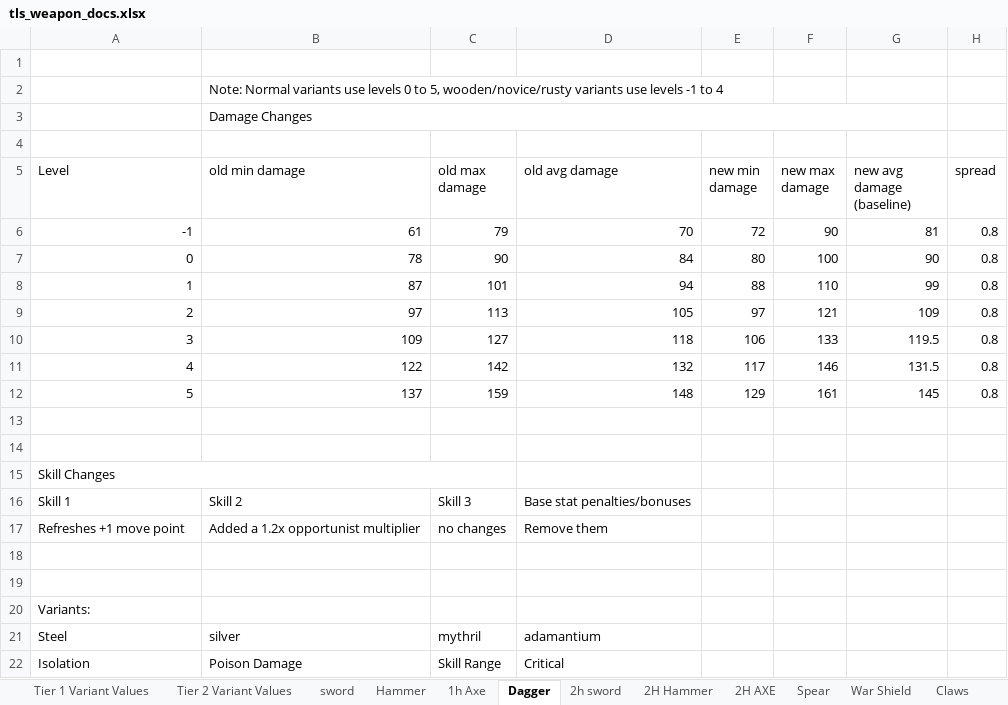
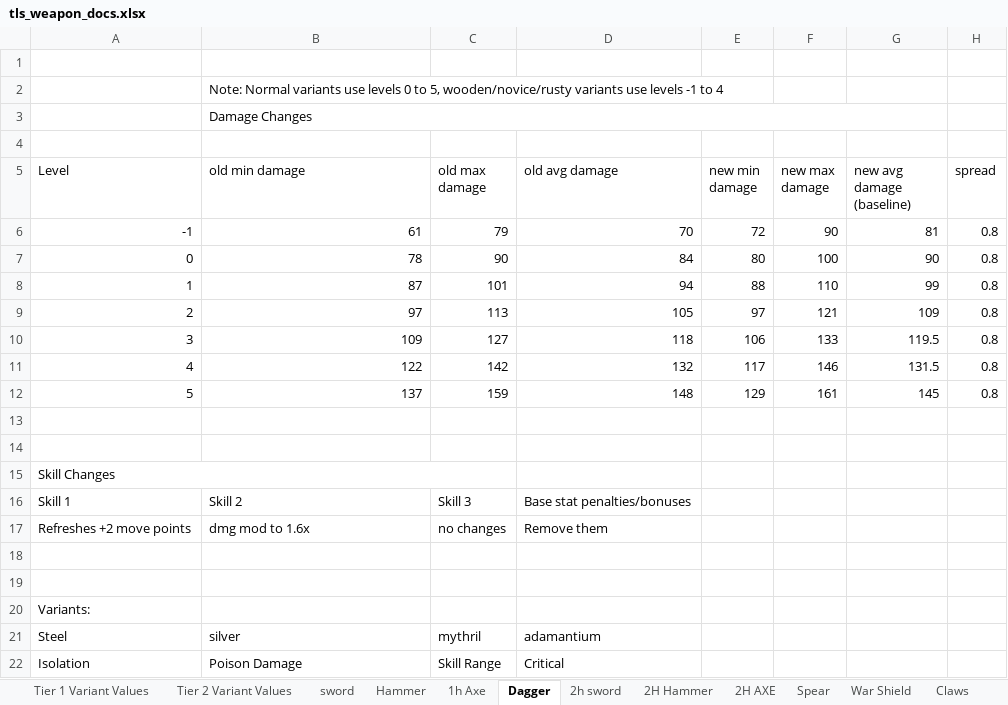
Before and after one commit to Grobobobo/tls_dev2, an Excel workbook: scripts/WeaponData/tls_weapon_docs.xlsx, sheet Dagger, drawn as a sheet; values as stored, in another font and other column widths than the file's, no borders; charts and pictures and table styles not drawn; the diff names each change by its address in the sheet, - before the commit and + after, or states it on an @@ line.

```diff
--- a/scripts/WeaponData/tls_weapon_docs.xlsx (sheet Dagger)
+++ b/scripts/WeaponData/tls_weapon_docs.xlsx (sheet Dagger)
-A17 (Level): Refreshes +1 move point
+A17 (Level): Refreshes +2 move points
-B17 (old min damage): Added a 1.2x opportunist multiplier
+B17 (old min damage): dmg mod to 1.6x
```
Also changed, not shown: sheet Rifle, sheet 2h sword, sheet sword, sheet Hand crossbow, sheet Scepter, sheet Magic orb, 1 more sheet, 31 other files.
